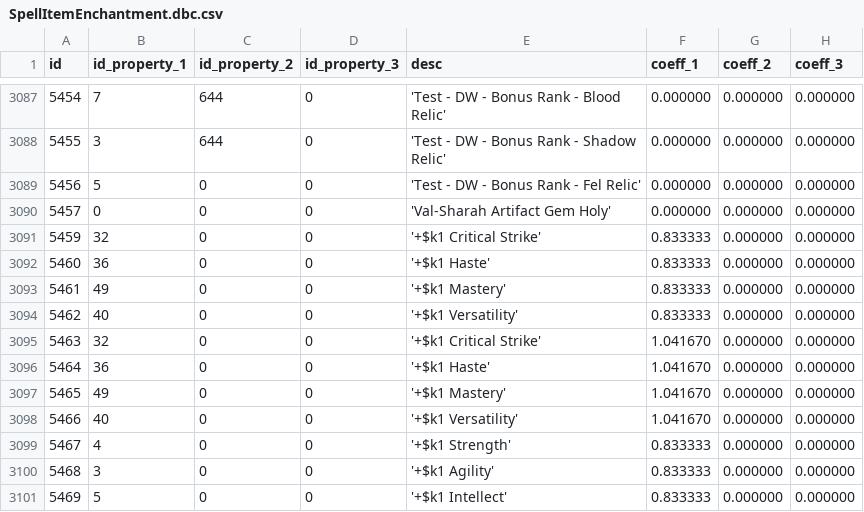
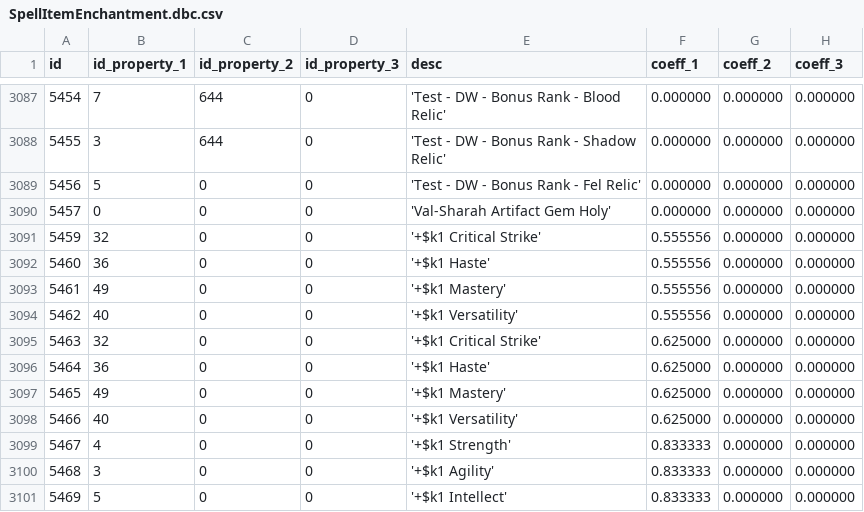
Before and after one commit to cheald/shadowcraft-ui, a CSV file: lib/wow_armory/data/SpellItemEnchantment.dbc.csv, drawn as a sheet; only a part is shown, gaps mark what is left out; the diff covers the shown part only; the diff names each change by its address in the sheet, - before the commit and + after, or states it on an @@ line.

```diff
--- a/lib/wow_armory/data/SpellItemEnchantment.dbc.csv
+++ b/lib/wow_armory/data/SpellItemEnchantment.dbc.csv
-F3091:F3094 (coeff_1): 0.833333
+F3091:F3094 (coeff_1): 0.555556
-F3095:F3098 (coeff_1): 1.041670
+F3095:F3098 (coeff_1): 0.625000
```
Also changed, not shown: 21 edited cells elsewhere in this file, lib/wow_armory/data/ArtifactPowerRank.dbc.csv, lib/wow_armory/data/ItemBonus.dbc.csv, 3 other files.
